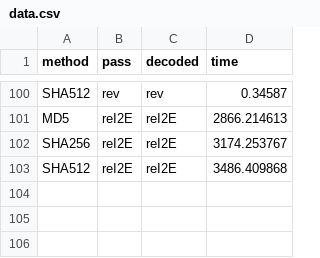
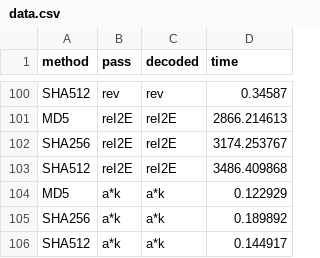
Before and after one commit to LuGeorgiev/Python-SoftUni, a CSV file: MathConceptsForDevelopers/07.ProbabilityAndCombinatorics/data.csv, drawn as a sheet; only a part is shown, gaps mark what is left out; the diff names each change by its address in the sheet, - before the commit and + after, or states it on an @@ line.

```diff
--- a/MathConceptsForDevelopers/07.ProbabilityAndCombinatorics/data.csv
+++ b/MathConceptsForDevelopers/07.ProbabilityAndCombinatorics/data.csv
+row 104: MD5 | a*k | a*k | 0.122929
+row 105: SHA256 | a*k | a*k | 0.189892
+row 106: SHA512 | a*k | a*k | 0.144917
```
Also changed, not shown: 1 other file.
